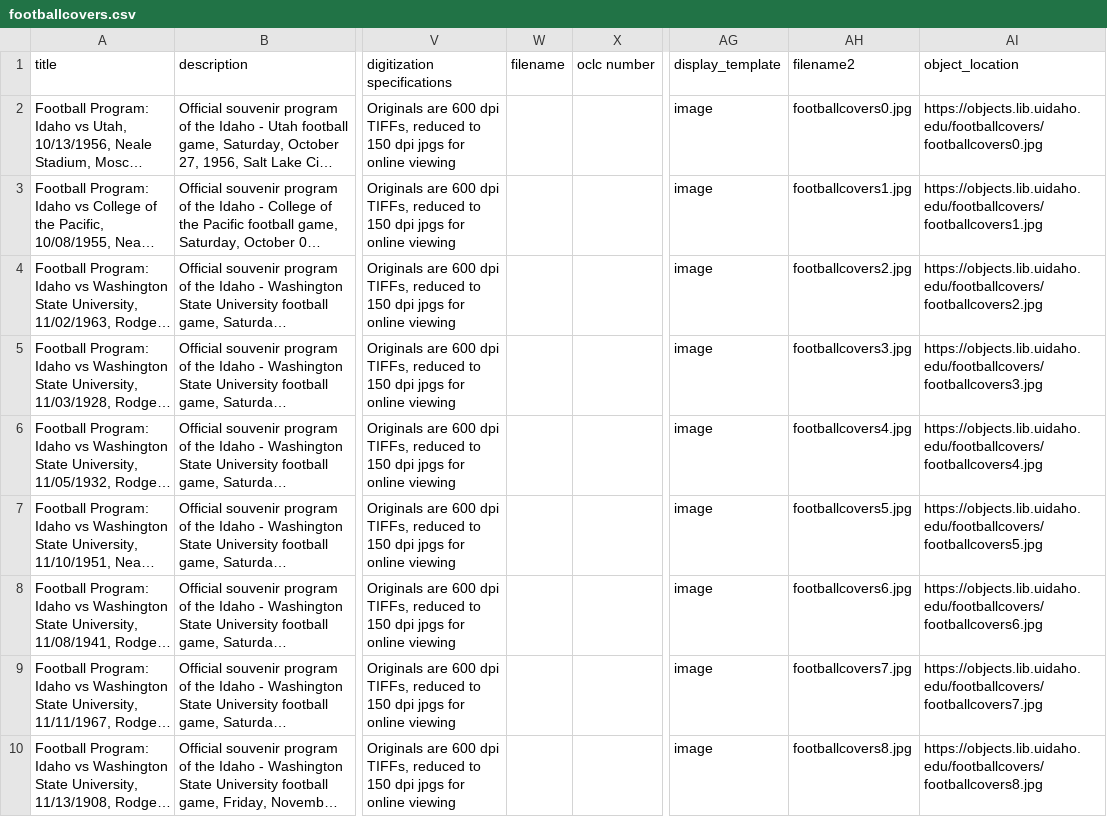
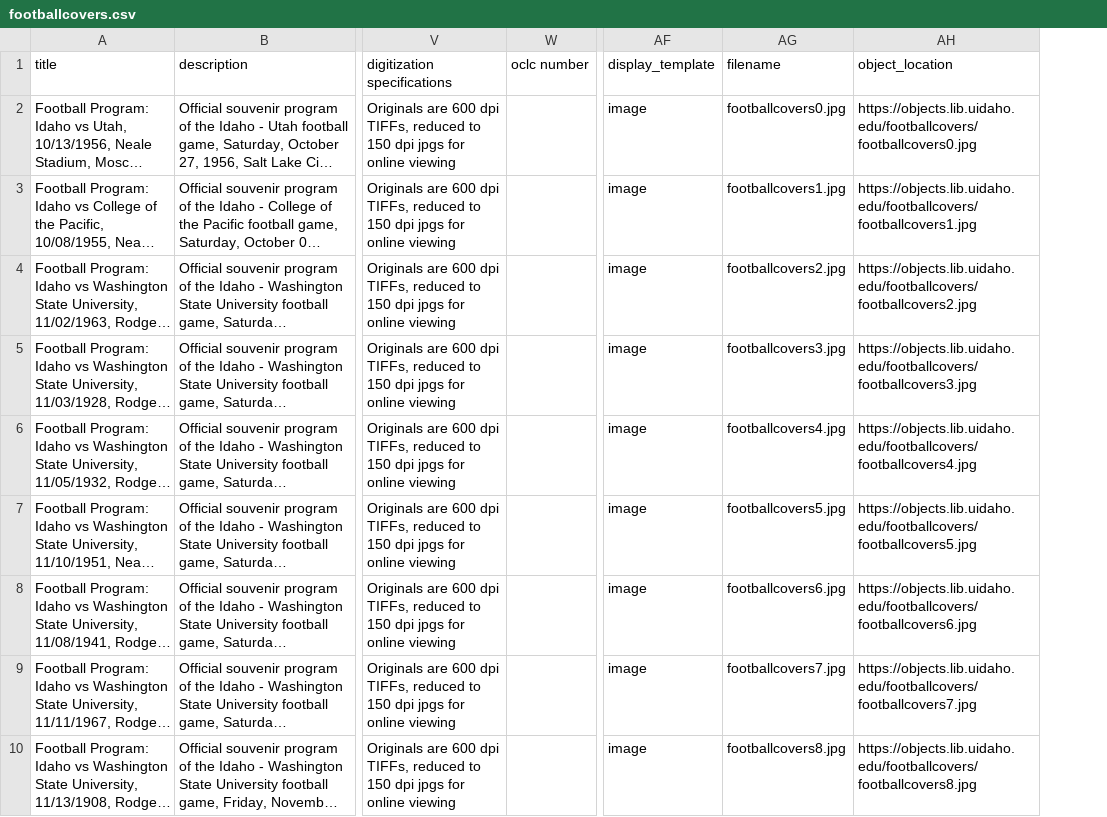
Before and after one commit to uidaholib/base-digital-collections-template, a CSV file: _data/footballcovers.csv, drawn as a sheet; only a part is shown, gaps mark what is left out; long unchanged cells end in …; removed rows and columns are numbered as before the commit, all else as after; the diff names each change by its address in the sheet, - before the commit and + after, or states it on an @@ line.

Commit message:
fix double filename field issue

```diff
--- a/_data/footballcovers.csv
+++ b/_data/footballcovers.csv
-column W (filename), empty
-AG1: filename2
+AG1: filename
```
